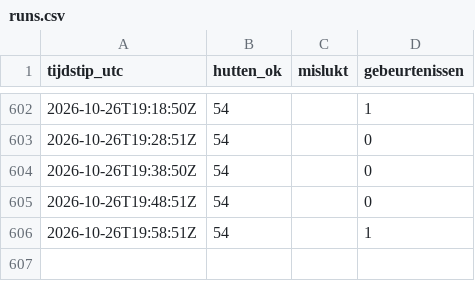
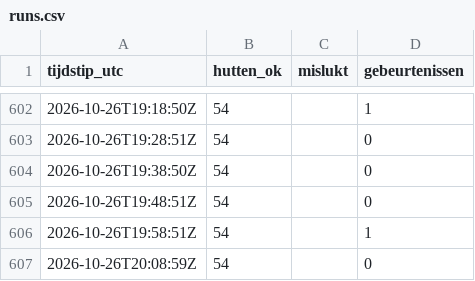
Before and after one commit to A28zesletters/hutradar, a CSV file: data/runs.csv, drawn as a sheet; only a part is shown, gaps mark what is left out.

```diff
--- a/data/runs.csv
+++ b/data/runs.csv
@@ -606 +606,2 @@ tijdstip_utc,hutten_ok,mislukt,gebeurtenissen
 2026-10-26T19:58:51Z,54,,1
+2026-10-26T20:08:59Z,54,,0
```
Also changed, not shown: 2 other files.
